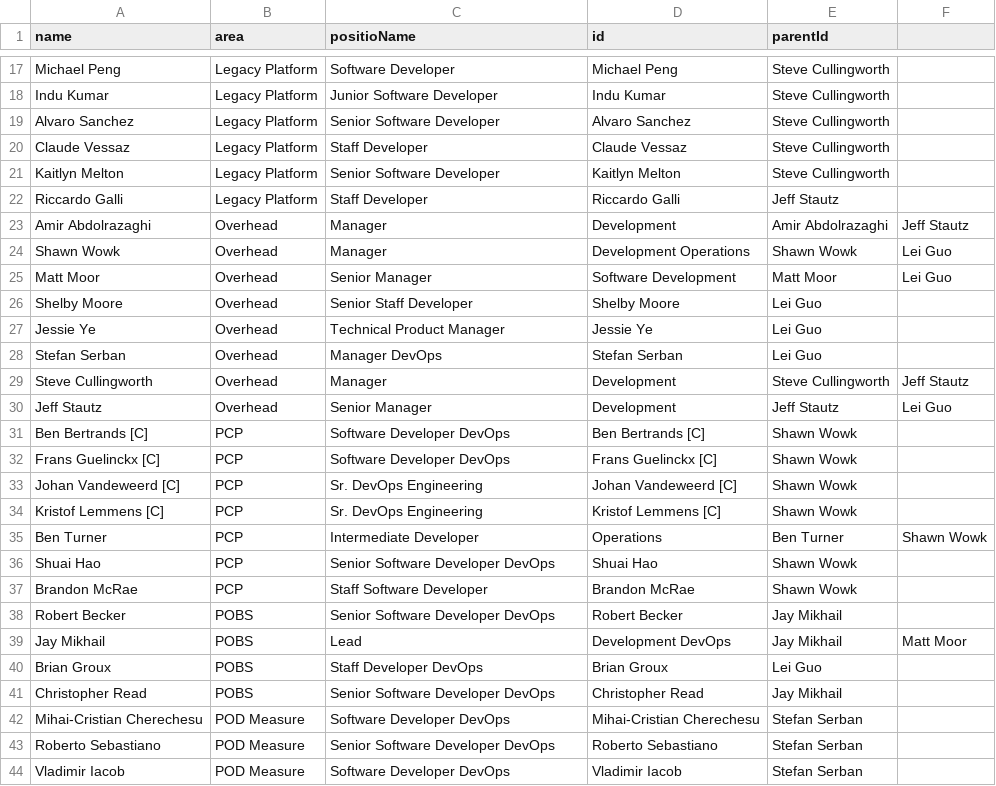
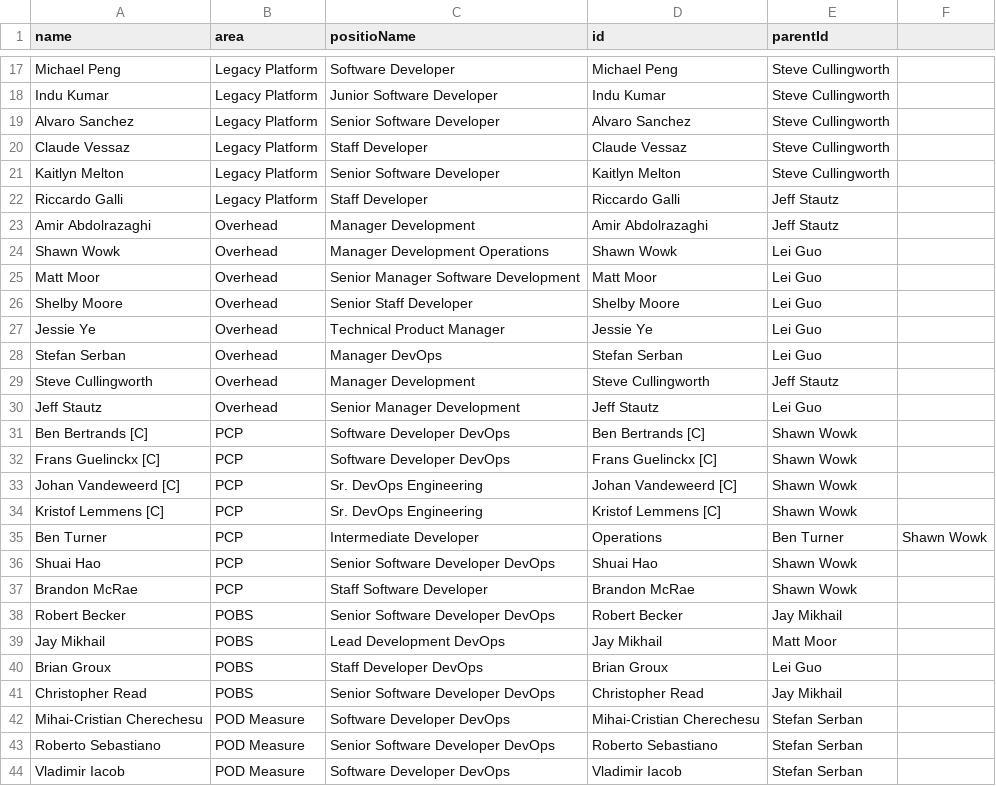
Before and after one commit to lleiguo/gscript, a CSV file: planning/pod.csv, drawn as a sheet; only a part is shown, gaps mark what is left out.

Commit message:
add org chart

```diff
--- a/planning/pod.csv
+++ b/planning/pod.csv
@@ -22,5 +22,5 @@ Kaitlyn Melton,Legacy Platform,Senior Software Developer,Kaitlyn Melton,Steve Cu
 Riccardo Galli,Legacy Platform,Staff Developer,Riccardo Galli,Jeff Stautz
-Amir Abdolrazaghi,Overhead,Manager, Development,Amir Abdolrazaghi,Jeff Stautz
-Shawn Wowk,Overhead,Manager, Development Operations,Shawn Wowk,Lei Guo
-Matt Moor,Overhead,Senior Manager, Software Development,Matt Moor,Lei Guo
+Amir Abdolrazaghi,Overhead,Manager Development,Amir Abdolrazaghi,Jeff Stautz
+Shawn Wowk,Overhead,Manager Development Operations,Shawn Wowk,Lei Guo
+Matt Moor,Overhead,Senior Manager Software Development,Matt Moor,Lei Guo
 Shelby Moore,Overhead,Senior Staff Developer,Shelby Moore,Lei Guo
@@ -28,4 +28,4 @@ Jessie Ye,Overhead,Technical Product Manager,Jessie Ye,Lei Guo
 Stefan Serban,Overhead,Manager DevOps,Stefan Serban,Lei Guo
-Steve Cullingworth,Overhead,Manager, Development,Steve Cullingworth,Jeff Stautz
-Jeff Stautz,Overhead,Senior Manager, Development,Jeff Stautz,Lei Guo
+Steve Cullingworth,Overhead,Manager Development,Steve Cullingworth,Jeff Stautz
+Jeff Stautz,Overhead,Senior Manager Development,Jeff Stautz,Lei Guo
 Ben Bertrands [C],PCP,Software Developer DevOps,Ben Bertrands [C],Shawn Wowk
@@ -38,3 +38,3 @@ Brandon McRae,PCP,Staff Software Developer,Brandon McRae,Shawn Wowk
 Robert Becker,POBS,Senior Software Developer DevOps,Robert Becker,Jay Mikhail
-Jay Mikhail,POBS,Lead, Development DevOps,Jay Mikhail,Matt Moor
+Jay Mikhail,POBS,Lead Development DevOps,Jay Mikhail,Matt Moor
 Brian Groux,POBS,Staff Developer DevOps,Brian Groux,Lei Guo
```
